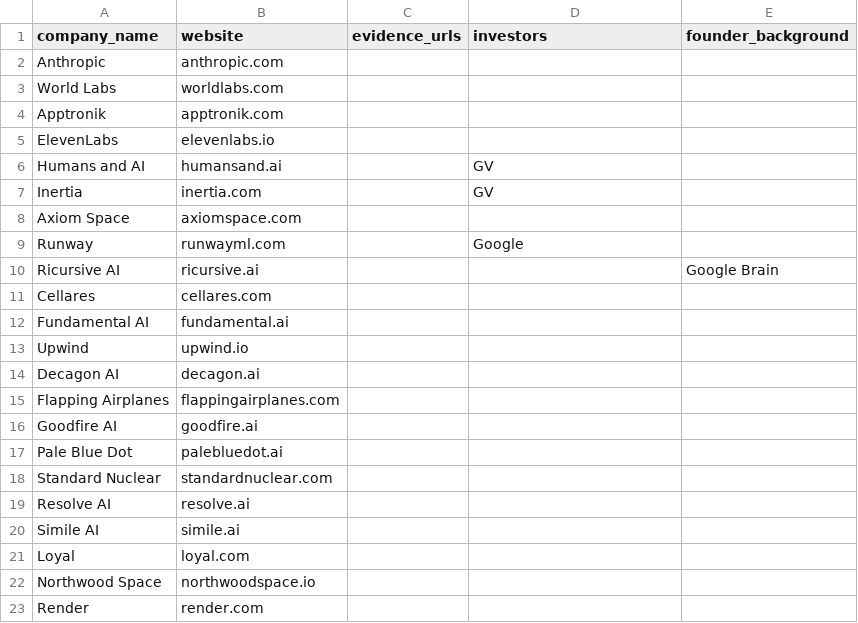
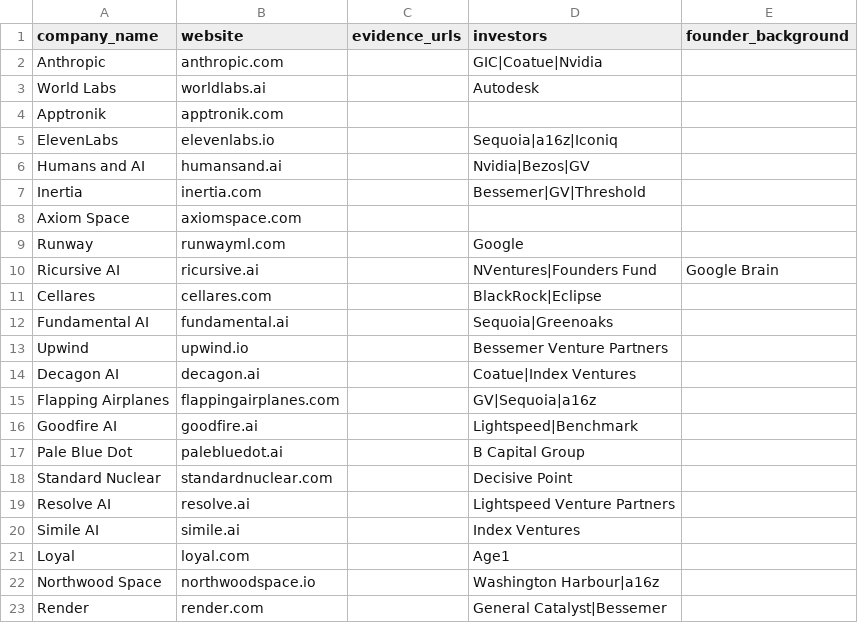
Before and after one commit to samprak-ai/genai-intel, a CSV file: companies_seed.csv, drawn as a sheet.

```diff
--- a/companies_seed.csv
+++ b/companies_seed.csv
@@ -1,23 +1,23 @@
 company_name,website,evidence_urls,investors,founder_background
-Anthropic,anthropic.com,,,
-World Labs,worldlabs.com,,,
+Anthropic,anthropic.com,,GIC|Coatue|Nvidia,
+World Labs,worldlabs.ai,,Autodesk,
 Apptronik,apptronik.com,,,
-ElevenLabs,elevenlabs.io,,,
-Humans and AI,humansand.ai,,GV,
-Inertia,inertia.com,,GV,
+ElevenLabs,elevenlabs.io,,Sequoia|a16z|Iconiq,
+Humans and AI,humansand.ai,,Nvidia|Bezos|GV,
+Inertia,inertia.com,,Bessemer|GV|Threshold,
 Axiom Space,axiomspace.com,,,
 Runway,runwayml.com,,Google,
-Ricursive AI,ricursive.ai,,,Google Brain
-Cellares,cellares.com,,,
-Fundamental AI,fundamental.ai,,,
-Upwind,upwind.io,,,
-Decagon AI,decagon.ai,,,
-Flapping Airplanes,flappingairplanes.com,,,
-Goodfire AI,goodfire.ai,,,
-Pale Blue Dot,palebluedot.ai,,,
-Standard Nuclear,standardnuclear.com,,,
-Resolve AI,resolve.ai,,,
-Simile AI,simile.ai,,,
-Loyal,loyal.com,,,
-Northwood Space,northwoodspace.io,,,
-Render,render.com,,,
+Ricursive AI,ricursive.ai,,NVentures|Founders Fund,Google Brain
+Cellares,cellares.com,,BlackRock|Eclipse,
+Fundamental AI,fundamental.ai,,Sequoia|Greenoaks,
+Upwind,upwind.io,,Bessemer Venture Partners,
+Decagon AI,decagon.ai,,Coatue|Index Ventures,
+Flapping Airplanes,flappingairplanes.com,,GV|Sequoia|a16z,
+Goodfire AI,goodfire.ai,,Lightspeed|Benchmark,
+Pale Blue Dot,palebluedot.ai,,B Capital Group,
+Standard Nuclear,standardnuclear.com,,Decisive Point,
+Resolve AI,resolve.ai,,Lightspeed Venture Partners,
+Simile AI,simile.ai,,Index Ventures,
+Loyal,loyal.com,,Age1,
+Northwood Space,northwoodspace.io,,Washington Harbour|a16z,
+Render,render.com,,General Catalyst|Bessemer,
```
Also changed, not shown: 1 other file.
